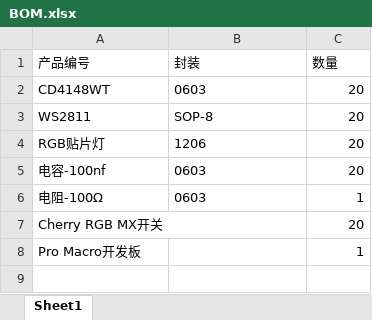
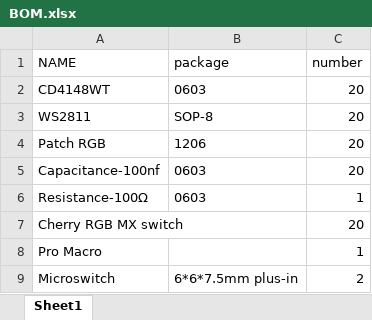
Before and after one commit to Fu-Xiaotian/20_key_RGBKeyboard, an Excel workbook: Design_PCB/BOM.xlsx, sheet Sheet1, drawn as a sheet; values as stored, in another font and other column widths than the file's, no borders; removed rows and columns are numbered as before the commit, all else as after; the diff names each change by its address in the sheet, - before the commit and + after, or states it on an @@ line.

Commit message:
renew BOM

```diff
--- a/Design_PCB/BOM.xlsx (sheet Sheet1)
+++ b/Design_PCB/BOM.xlsx (sheet Sheet1)
-row 1: 产品编号 | 封装 | 数量
+row 1: NAME | package | number
-A4: RGB贴片灯
+A4: Patch RGB
-A5: 电容-100nf
+A5: Capacitance-100nf
-A6: 电阻-100Ω
+A6: Resistance-100Ω
-A7: Cherry RGB MX开关
+A7: Cherry RGB MX switch
-A8: Pro Macro开发板
+A8: Pro Macro
+row 9: Microswitch | 6*6*7.5mm plus-in | 2
```
